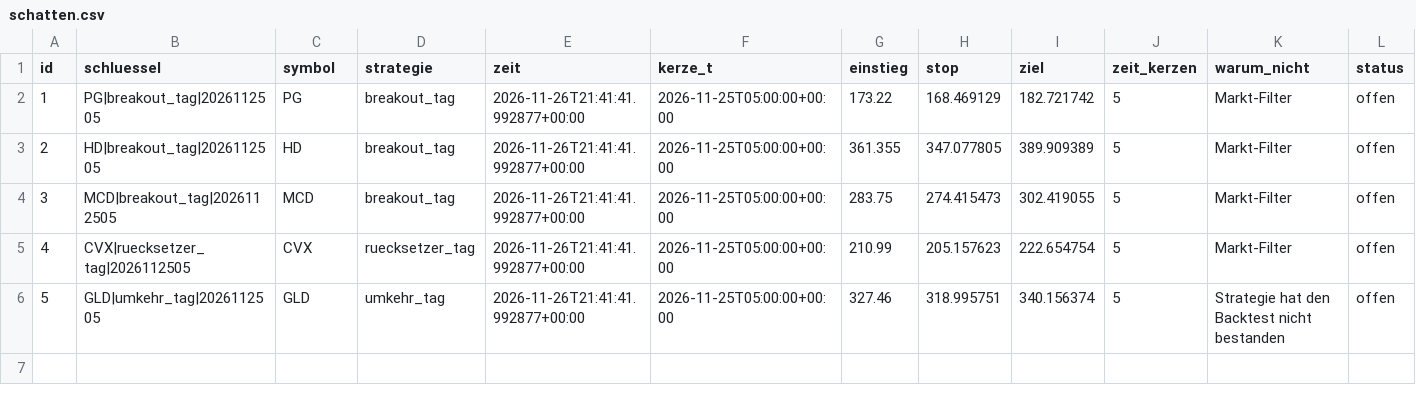
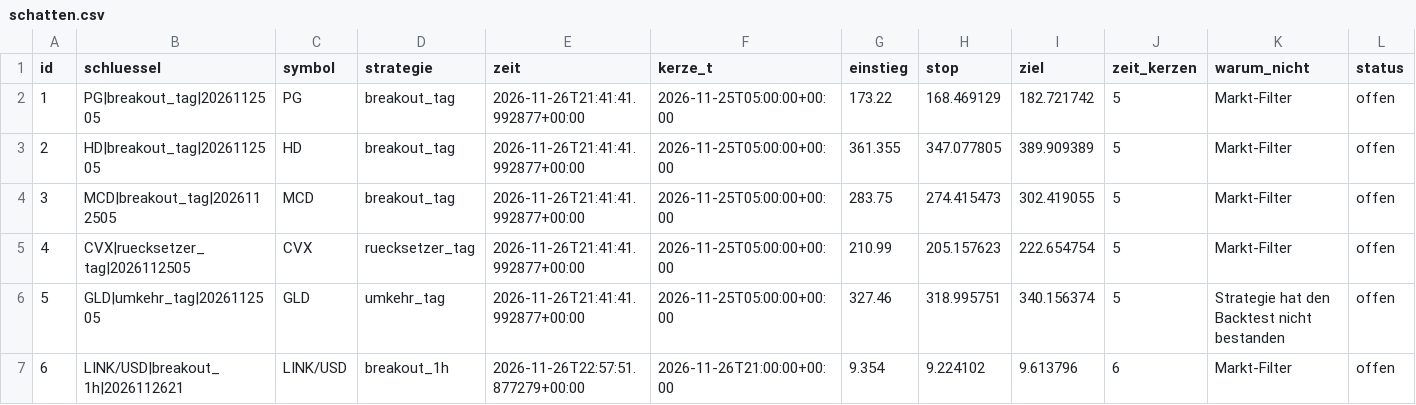
Before and after one commit to jonasriedl123-boop/trading-bot, a CSV file: daten/schatten.csv, drawn as a sheet; only a part is shown; rows hold the shown columns only; the diff names each change by its address in the sheet, - before the commit and + after, or states it on an @@ line.

```diff
--- a/daten/schatten.csv
+++ b/daten/schatten.csv
+row 7: 6 | LINK/USD|breakout_1h|2026112621 | LINK/USD | breakout_1h | 2026-11-26T22:57:51.877279+00:00 | 2026-11-26T21:00:00+00:00 | 9.354 | 9.224102 | 9.613796 | 6 | Markt-Filter | offen
```
Also changed, not shown: daten/protokoll.csv, 5 other files.
